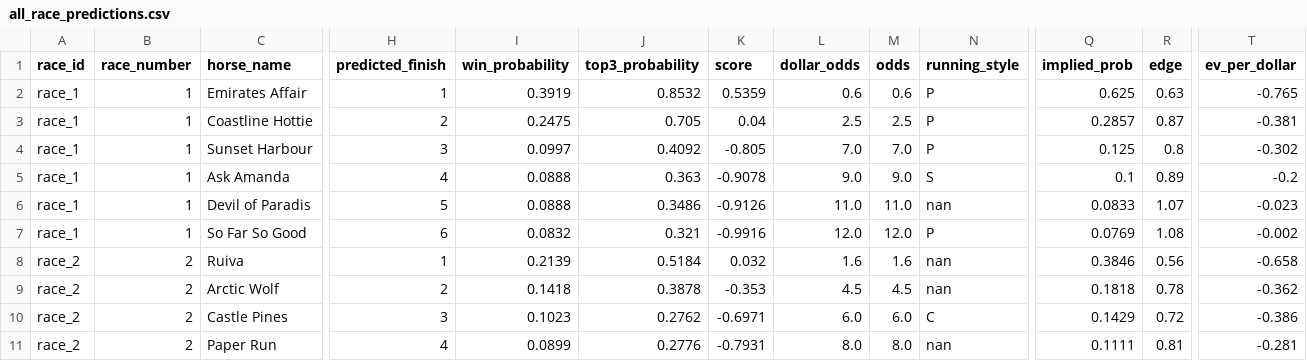
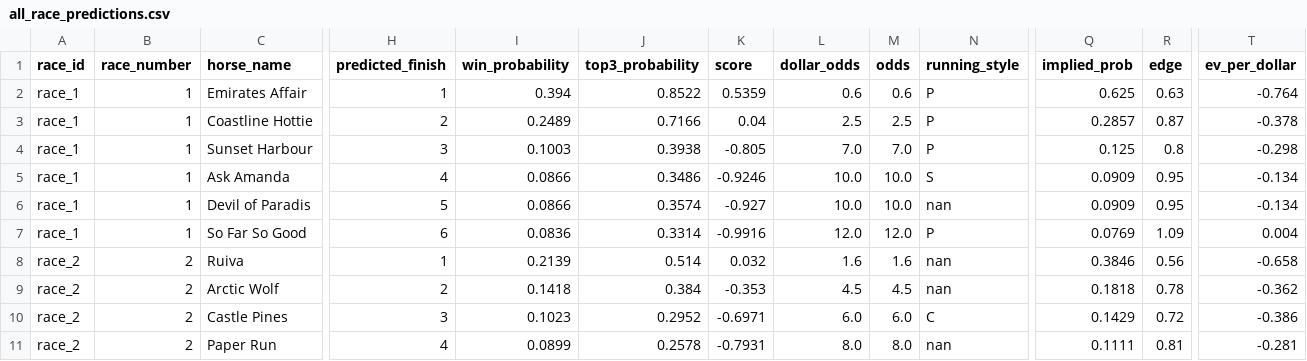
Before and after one commit to Sixteen1-6/HorseRacing, a CSV file: race_predictions/all_race_predictions.csv, drawn as a sheet; only a part is shown, gaps mark what is left out; the diff covers the shown part only; the diff names each change by its address in the sheet, - before the commit and + after, or states it on an @@ line.

```diff
--- a/race_predictions/all_race_predictions.csv
+++ b/race_predictions/all_race_predictions.csv
-I2 (win_probability): 0.3919
+I2 (win_probability): 0.394
-J2 (top3_probability): 0.8532
+J2 (top3_probability): 0.8522
-T2 (ev_per_dollar): -0.765
+T2 (ev_per_dollar): -0.764
-I3 (win_probability): 0.2475
+I3 (win_probability): 0.2489
-J3 (top3_probability): 0.705
+J3 (top3_probability): 0.7166
-T3 (ev_per_dollar): -0.381
+T3 (ev_per_dollar): -0.378
-I4 (win_probability): 0.0997
+I4 (win_probability): 0.1003
-J4 (top3_probability): 0.4092
+J4 (top3_probability): 0.3938
-T4 (ev_per_dollar): -0.302
+T4 (ev_per_dollar): -0.298
-I5:I6 (win_probability): 0.0888
+I5:I6 (win_probability): 0.0866
-J5 (top3_probability): 0.363
+J5 (top3_probability): 0.3486
-K5 (score): -0.9078
+K5 (score): -0.9246
-L5 (dollar_odds): 9.0
+L5 (dollar_odds): 10.0
-M5 (odds): 9.0
+M5 (odds): 10.0
-Q5 (implied_prob): 0.1
+Q5 (implied_prob): 0.0909
-R5 (edge): 0.89
+R5 (edge): 0.95
-T5 (ev_per_dollar): -0.2
+T5 (ev_per_dollar): -0.134
-J6 (top3_probability): 0.3486
+J6 (top3_probability): 0.3574
-K6 (score): -0.9126
+K6 (score): -0.927
-L6 (dollar_odds): 11.0
+L6 (dollar_odds): 10.0
-M6 (odds): 11.0
+M6 (odds): 10.0
-Q6 (implied_prob): 0.0833
+Q6 (implied_prob): 0.0909
-R6 (edge): 1.07
+R6 (edge): 0.95
-T6 (ev_per_dollar): -0.023
+T6 (ev_per_dollar): -0.134
-I7 (win_probability): 0.0832
+I7 (win_probability): 0.0836
-J7 (top3_probability): 0.321
+J7 (top3_probability): 0.3314
-R7 (edge): 1.08
+R7 (edge): 1.09
-T7 (ev_per_dollar): -0.002
+T7 (ev_per_dollar): 0.004
-J8 (top3_probability): 0.5184
+J8 (top3_probability): 0.514
-J9 (top3_probability): 0.3878
+J9 (top3_probability): 0.384
-J10 (top3_probability): 0.2762
+J10 (top3_probability): 0.2952
-J11 (top3_probability): 0.2776
+J11 (top3_probability): 0.2578
```
Also changed, not shown: 78 edited cells elsewhere in this file, race_predictions/all_race_predictions_exotics.csv, race_predictions/no_odds_predictions.csv, 2 other files.
